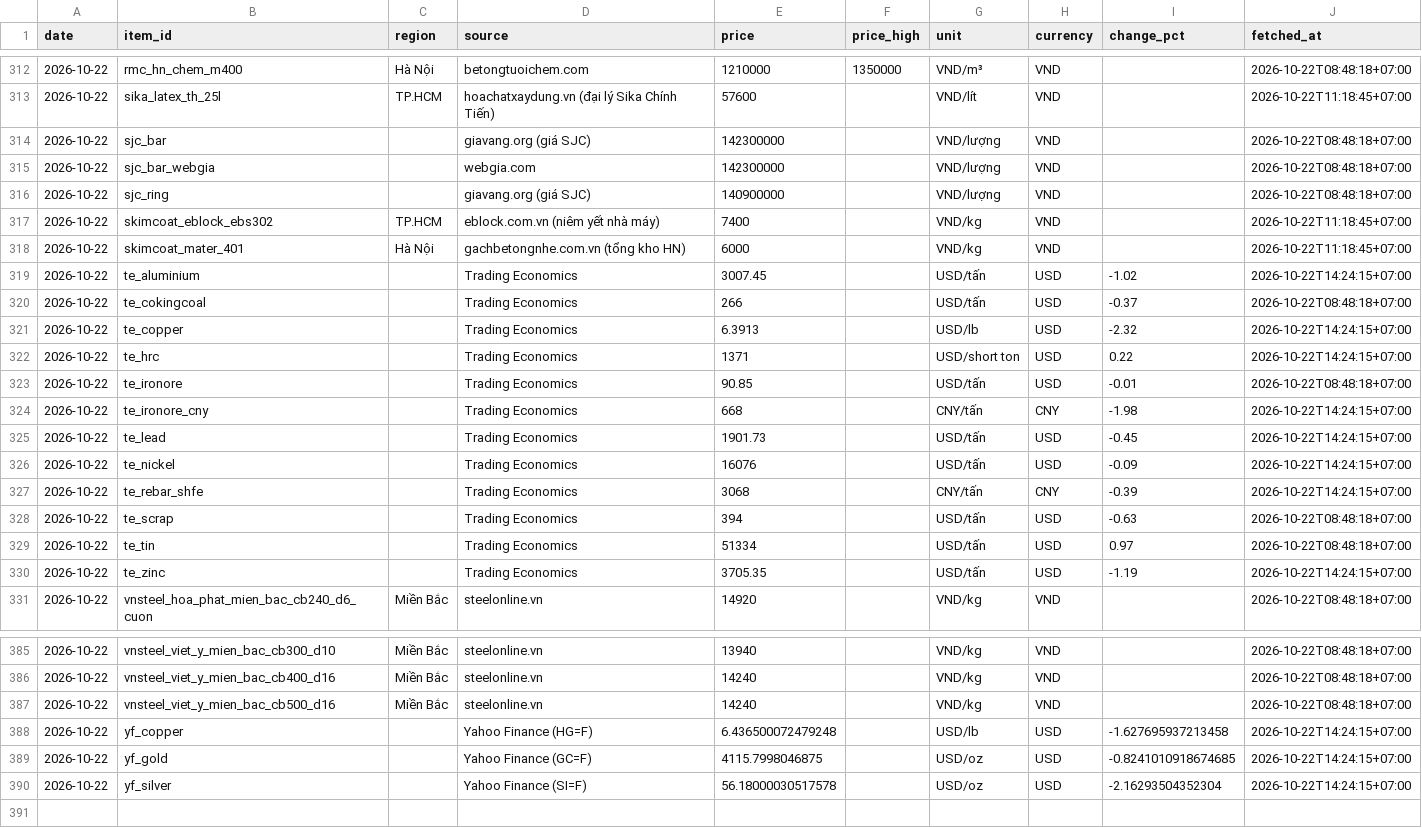
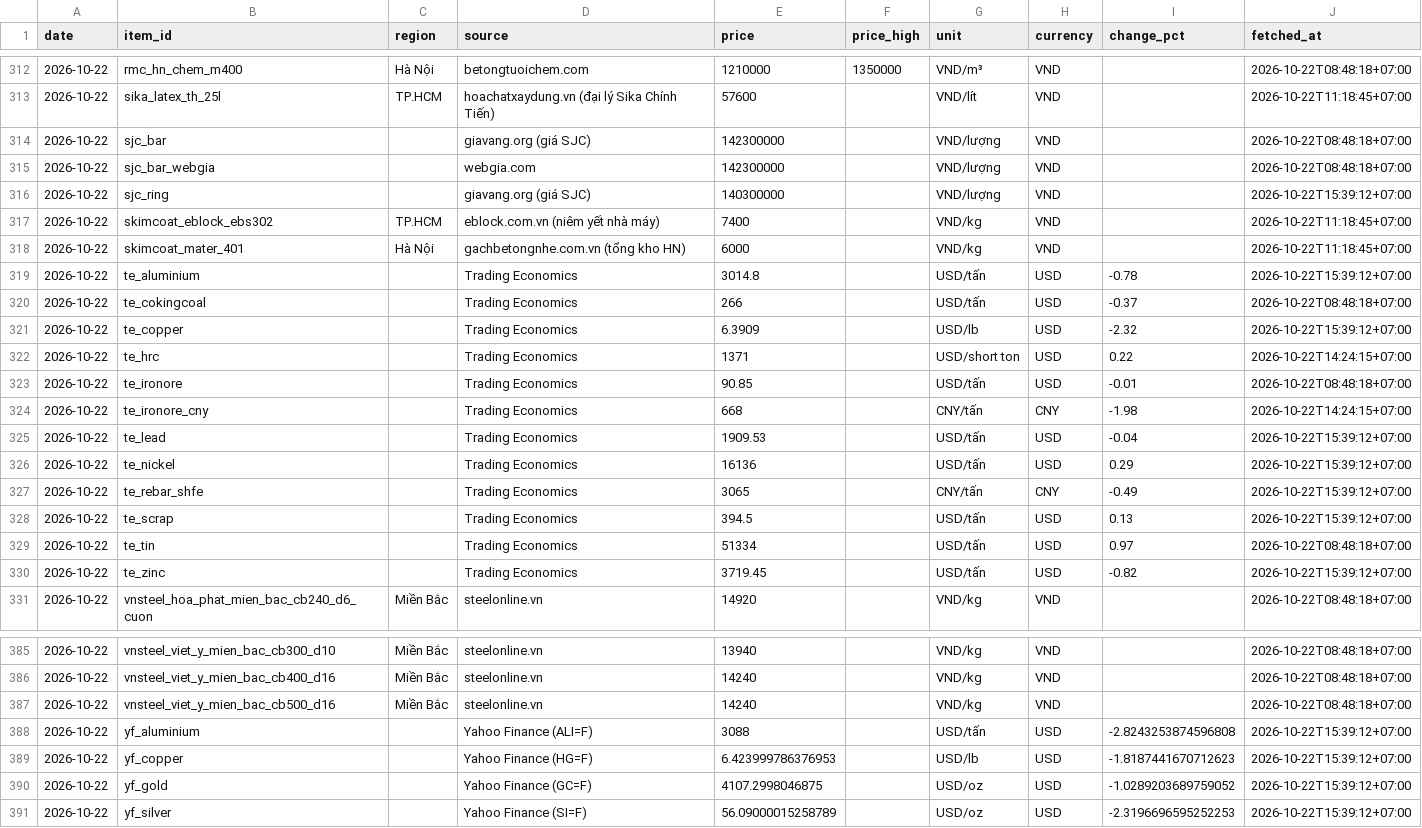
Before and after one commit to cscm-vn/cscm-vn.github.io, a CSV file: data/history/prices/2026-10.csv, drawn as a sheet; only a part is shown, gaps mark what is left out.

Commit message:
prices 2026-10-22 15:42 [skip ci]

```diff
--- a/data/history/prices/2026-10.csv
+++ b/data/history/prices/2026-10.csv
@@ -315,8 +315,8 @@ date,item_id,region,source,price,price_high,unit,currency,change_pct,fetched_at
 2026-10-22,sjc_bar_webgia,,webgia.com,142300000,,VND/lượng,VND,,2026-10-22T08:48:18+07:00
-2026-10-22,sjc_ring,,giavang.org (giá SJC),140900000,,VND/lượng,VND,,2026-10-22T08:48:18+07:00
+2026-10-22,sjc_ring,,giavang.org (giá SJC),140300000,,VND/lượng,VND,,2026-10-22T15:39:12+07:00
 2026-10-22,skimcoat_eblock_ebs302,TP.HCM,eblock.com.vn (niêm yết nhà máy),7400,,VND/kg,VND,,2026-10-22T11:18:45+07:00
 2026-10-22,skimcoat_mater_401,Hà Nội,gachbetongnhe.com.vn (tổng kho HN),6000,,VND/kg,VND,,2026-10-22T11:18:45+07:00
-2026-10-22,te_aluminium,,Trading Economics,3007.45,,USD/tấn,USD,-1.02,2026-10-22T14:24:15+07:00
+2026-10-22,te_aluminium,,Trading Economics,3014.8,,USD/tấn,USD,-0.78,2026-10-22T15:39:12+07:00
 2026-10-22,te_cokingcoal,,Trading Economics,266,,USD/tấn,USD,-0.37,2026-10-22T08:48:18+07:00
-2026-10-22,te_copper,,Trading Economics,6.3913,,USD/lb,USD,-2.32,2026-10-22T14:24:15+07:00
+2026-10-22,te_copper,,Trading Economics,6.3909,,USD/lb,USD,-2.32,2026-10-22T15:39:12+07:00
 2026-10-22,te_hrc,,Trading Economics,1371,,USD/short ton,USD,0.22,2026-10-22T14:24:15+07:00
@@ -324,8 +324,8 @@ date,item_id,region,source,price,price_high,unit,currency,change_pct,fetched_at
 2026-10-22,te_ironore_cny,,Trading Economics,668,,CNY/tấn,CNY,-1.98,2026-10-22T14:24:15+07:00
-2026-10-22,te_lead,,Trading Economics,1901.73,,USD/tấn,USD,-0.45,2026-10-22T14:24:15+07:00
-2026-10-22,te_nickel,,Trading Economics,16076,,USD/tấn,USD,-0.09,2026-10-22T14:24:15+07:00
-2026-10-22,te_rebar_shfe,,Trading Economics,3068,,CNY/tấn,CNY,-0.39,2026-10-22T14:24:15+07:00
-2026-10-22,te_scrap,,Trading Economics,394,,USD/tấn,USD,-0.63,2026-10-22T08:48:18+07:00
+2026-10-22,te_lead,,Trading Economics,1909.53,,USD/tấn,USD,-0.04,2026-10-22T15:39:12+07:00
+2026-10-22,te_nickel,,Trading Economics,16136,,USD/tấn,USD,0.29,2026-10-22T15:39:12+07:00
+2026-10-22,te_rebar_shfe,,Trading Economics,3065,,CNY/tấn,CNY,-0.49,2026-10-22T15:39:12+07:00
+2026-10-22,te_scrap,,Trading Economics,394.5,,USD/tấn,USD,0.13,2026-10-22T15:39:12+07:00
 2026-10-22,te_tin,,Trading Economics,51334,,USD/tấn,USD,0.97,2026-10-22T08:48:18+07:00
-2026-10-22,te_zinc,,Trading Economics,3705.35,,USD/tấn,USD,-1.19,2026-10-22T14:24:15+07:00
+2026-10-22,te_zinc,,Trading Economics,3719.45,,USD/tấn,USD,-0.82,2026-10-22T15:39:12+07:00
 2026-10-22,vnsteel_hoa_phat_mien_bac_cb240_d6_cuon,Miền Bắc,steelonline.vn,14920,,VND/kg,VND,,2026-10-22T08:48:18+07:00
@@ -387,4 +387,5 @@ date,item_id,region,source,price,price_high,unit,currency,change_pct,fetched_at
 2026-10-22,vnsteel_viet_y_mien_bac_cb500_d16,Miền Bắc,steelonline.vn,14240,,VND/kg,VND,,2026-10-22T08:48:18+07:00
-2026-10-22,yf_copper,,Yahoo Finance (HG=F),6.436500072479248,,USD/lb,USD,-1.627695937213458,2026-10-22T14:24:15+07:00
-2026-10-22,yf_gold,,Yahoo Finance (GC=F),4115.7998046875,,USD/oz,USD,-0.8241010918674685,2026-10-22T14:24:15+07:00
-2026-10-22,yf_silver,,Yahoo Finance (SI=F),56.18000030517578,,USD/oz,USD,-2.16293504352304,2026-10-22T14:24:15+07:00
+2026-10-22,yf_aluminium,,Yahoo Finance (ALI=F),3088,,USD/tấn,USD,-2.8243253874596808,2026-10-22T15:39:12+07:00
+2026-10-22,yf_copper,,Yahoo Finance (HG=F),6.423999786376953,,USD/lb,USD,-1.8187441670712623,2026-10-22T15:39:12+07:00
+2026-10-22,yf_gold,,Yahoo Finance (GC=F),4107.2998046875,,USD/oz,USD,-1.0289203689759052,2026-10-22T15:39:12+07:00
+2026-10-22,yf_silver,,Yahoo Finance (SI=F),56.09000015258789,,USD/oz,USD,-2.3196696595252253,2026-10-22T15:39:12+07:00
```
Also changed, not shown: data/history/runs/2026-10.csv, 3 other files.
